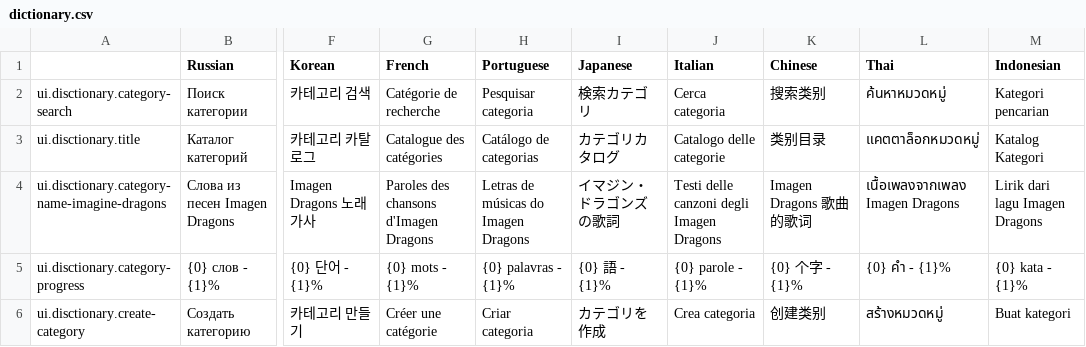
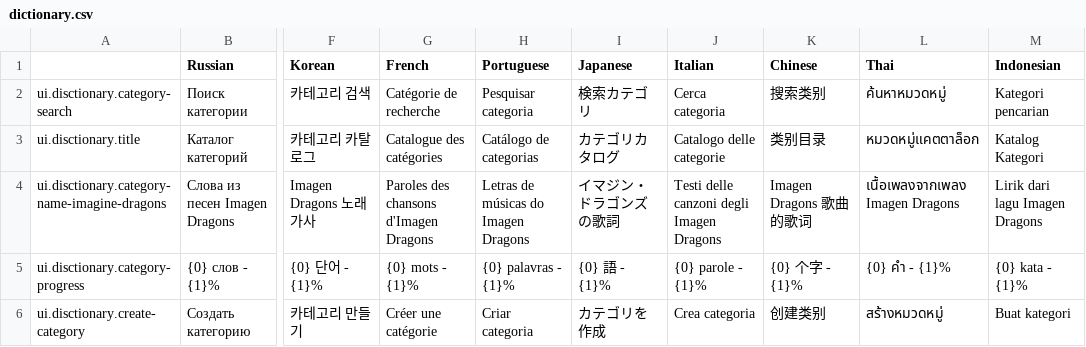
Before and after one commit to hurriCase/interval-ai, a CSV file: Assets/Resources/CustomLocalization/Localization/dictionary.csv, drawn as a sheet; only a part is shown, gaps mark what is left out; the diff names each change by its address in the sheet, - before the commit and + after, or states it on an @@ line.

```diff
--- a/Assets/Resources/CustomLocalization/Localization/dictionary.csv
+++ b/Assets/Resources/CustomLocalization/Localization/dictionary.csv
-L3 (Thai): แคตตาล็อกหมวดหมู่
+L3 (Thai): หมวดหมู่แคตตาล็อก
```
Also changed, not shown: Assets/Resources/CustomLocalization/Localization/achievements.csv, 7 other files.
